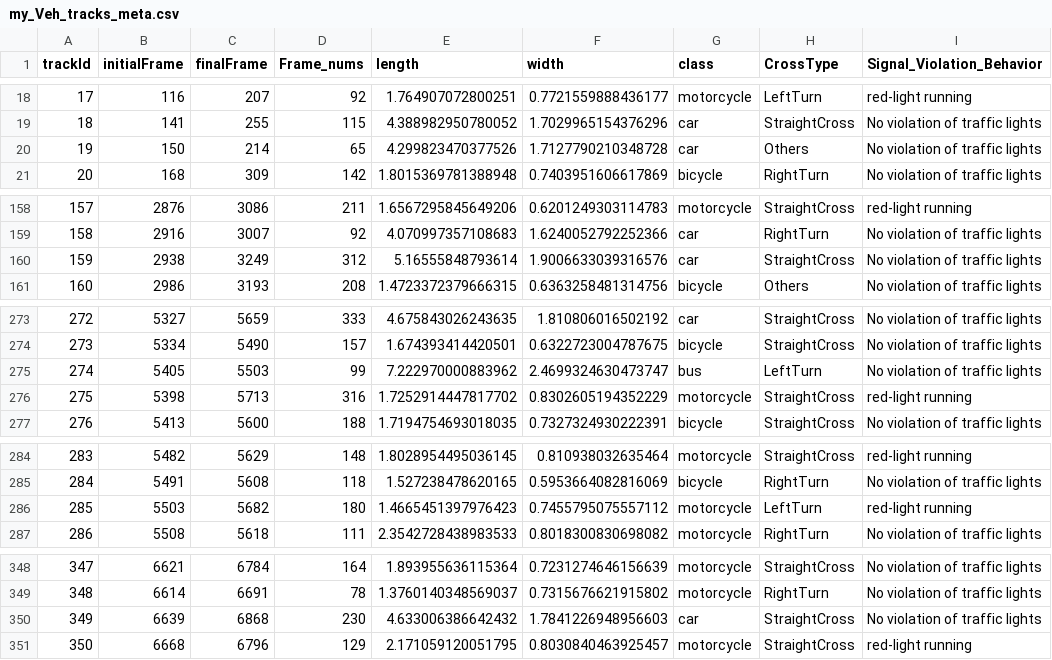
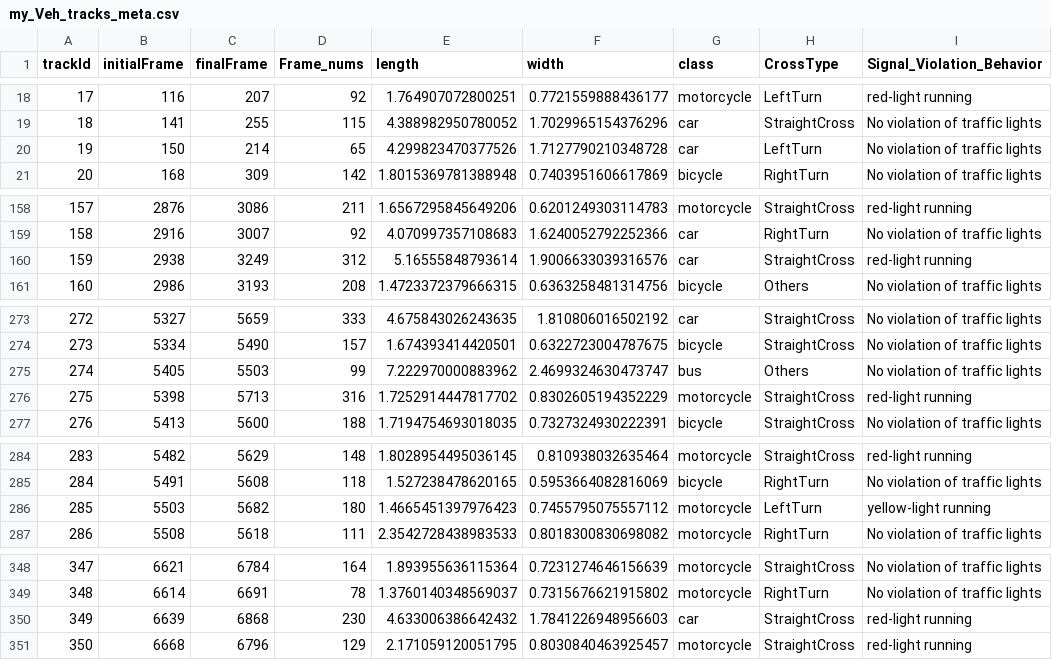
Before and after one commit to FlorianDeSmedt/SinD, a CSV file: my_Veh_tracks_meta.csv, drawn as a sheet; only a part is shown, gaps mark what is left out; the diff covers the shown part only.

Commit message:
Extend stop lines and update vehicle meta analysis

```diff
--- a/my_Veh_tracks_meta.csv
+++ b/my_Veh_tracks_meta.csv
@@ -19,3 +19,3 @@ trackId,initialFrame,finalFrame,Frame_nums,length,width,class,CrossType,Signal_V
 18,141,255,115,4.388982950780052,1.7029965154376296,car,StraightCross,No violation of traffic lights
-19,150,214,65,4.299823470377526,1.7127790210348728,car,Others,No violation of traffic lights
+19,150,214,65,4.299823470377526,1.7127790210348728,car,LeftTurn,No violation of traffic lights
 20,168,309,142,1.8015369781388948,0.7403951606617869,bicycle,RightTurn,No violation of traffic lights
@@ -159,3 +159,3 @@ trackId,initialFrame,finalFrame,Frame_nums,length,width,class,CrossType,Signal_V
 158,2916,3007,92,4.070997357108683,1.6240052792252366,car,RightTurn,No violation of traffic lights
-159,2938,3249,312,5.16555848793614,1.9006633039316576,car,StraightCross,No violation of traffic lights
+159,2938,3249,312,5.16555848793614,1.9006633039316576,car,StraightCross,red-light running
 160,2986,3193,208,1.4723372379666315,0.6363258481314756,bicycle,Others,No violation of traffic lights
@@ -274,3 +274,3 @@ trackId,initialFrame,finalFrame,Frame_nums,length,width,class,CrossType,Signal_V
 273,5334,5490,157,1.674393414420501,0.6322723004787675,bicycle,StraightCross,No violation of traffic lights
-274,5405,5503,99,7.222970000883962,2.4699324630473747,bus,LeftTurn,No violation of traffic lights
+274,5405,5503,99,7.222970000883962,2.4699324630473747,bus,Others,No violation of traffic lights
 275,5398,5713,316,1.7252914447817702,0.8302605194352229,motorcycle,StraightCross,red-light running
@@ -285,3 +285,3 @@ trackId,initialFrame,finalFrame,Frame_nums,length,width,class,CrossType,Signal_V
 284,5491,5608,118,1.527238478620165,0.5953664082816069,bicycle,RightTurn,No violation of traffic lights
-285,5503,5682,180,1.4665451397976423,0.7455795075557112,motorcycle,LeftTurn,red-light running
+285,5503,5682,180,1.4665451397976423,0.7455795075557112,motorcycle,LeftTurn,yellow-light running
 286,5508,5618,111,2.3542728438983533,0.8018300830698082,motorcycle,RightTurn,No violation of traffic lights
@@ -349,3 +349,3 @@ trackId,initialFrame,finalFrame,Frame_nums,length,width,class,CrossType,Signal_V
 348,6614,6691,78,1.3760140348569037,0.7315676621915802,motorcycle,RightTurn,No violation of traffic lights
-349,6639,6868,230,4.633006386642432,1.7841226948956603,car,StraightCross,No violation of traffic lights
+349,6639,6868,230,4.633006386642432,1.7841226948956603,car,StraightCross,red-light running
 350,6668,6796,129,2.171059120051795,0.8030840463925457,motorcycle,StraightCross,red-light running
```
Also changed, not shown: 1 edited cell elsewhere in this file, 2 other files.
